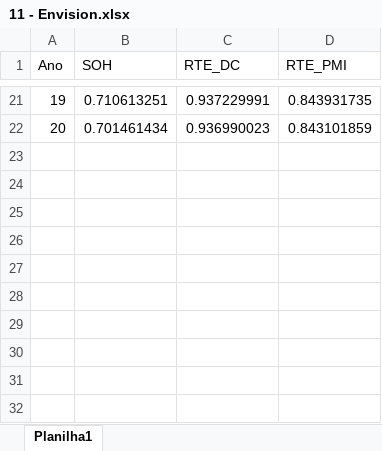
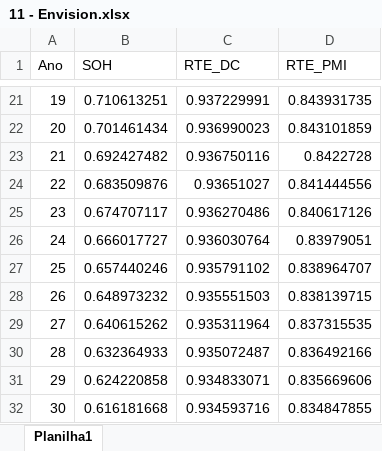
Before and after one commit to rodrigocver/solar-bess-modulation-risk, an Excel workbook: dados/11 - Envision.xlsx, sheet Planilha1, drawn as a sheet; only a part is shown, gaps mark what is left out; values as stored, in another font and other column widths than the file's, no borders; the diff names each change by its address in the sheet, - before the commit and + after, or states it on an @@ line.

```diff
--- a/dados/11 - Envision.xlsx (sheet Planilha1)
+++ b/dados/11 - Envision.xlsx (sheet Planilha1)
+row 23: 21 | 0.692427482 | 0.936750116 | 0.8422728
+row 24: 22 | 0.683509876 | 0.93651027 | 0.841444556
+row 25: 23 | 0.674707117 | 0.936270486 | 0.840617126
+row 26: 24 | 0.666017727 | 0.936030764 | 0.83979051
+row 27: 25 | 0.657440246 | 0.935791102 | 0.838964707
+row 28: 26 | 0.648973232 | 0.935551503 | 0.838139715
+row 29: 27 | 0.640615262 | 0.935311964 | 0.837315535
+row 30: 28 | 0.632364933 | 0.935072487 | 0.836492166
+row 31: 29 | 0.624220858 | 0.934833071 | 0.835669606
+row 32: 30 | 0.616181668 | 0.934593716 | 0.834847855
```
Also changed, not shown: 32 other files.
